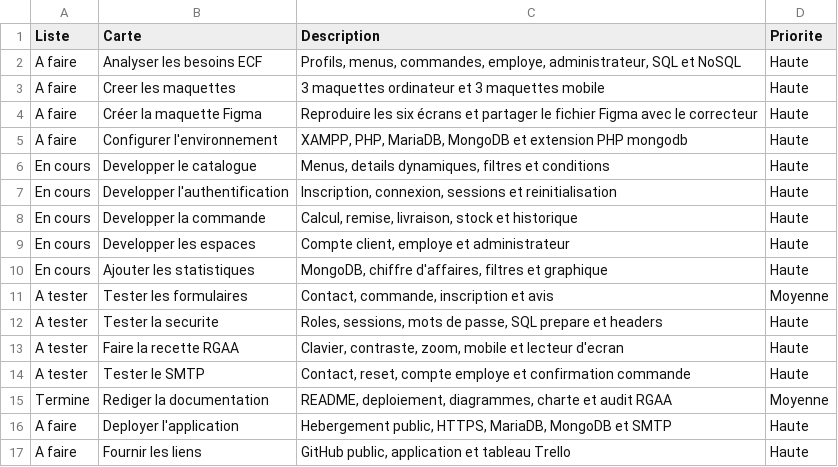
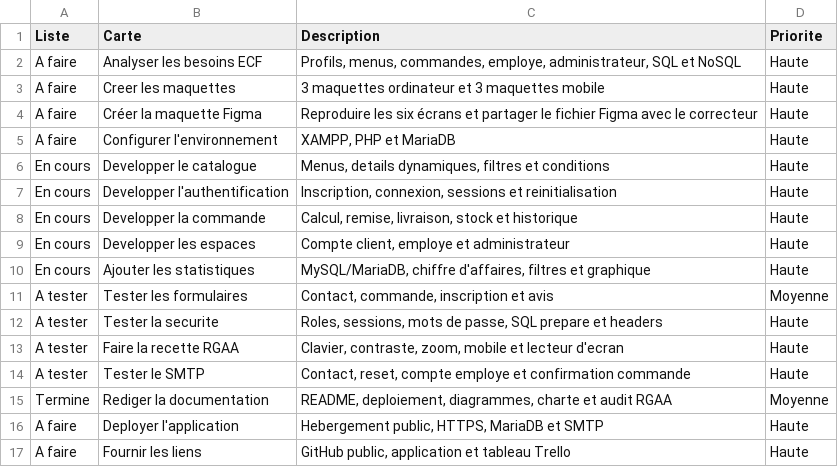
Before and after one commit to Lisbeth7788/Vite-et-Gourmand, a CSV file: docs/trello-cartes.csv, drawn as a sheet.

```diff
--- a/docs/trello-cartes.csv
+++ b/docs/trello-cartes.csv
@@ -4,3 +4,3 @@ A faire;Creer les maquettes;3 maquettes ordinateur et 3 maquettes mobile;Haute
 A faire;Créer la maquette Figma;Reproduire les six écrans et partager le fichier Figma avec le correcteur;Haute
-A faire;Configurer l'environnement;XAMPP, PHP, MariaDB, MongoDB et extension PHP mongodb;Haute
+A faire;Configurer l'environnement;XAMPP, PHP et MariaDB;Haute
 En cours;Developper le catalogue;Menus, details dynamiques, filtres et conditions;Haute
@@ -9,3 +9,3 @@ En cours;Developper la commande;Calcul, remise, livraison, stock et historique;H
 En cours;Developper les espaces;Compte client, employe et administrateur;Haute
-En cours;Ajouter les statistiques;MongoDB, chiffre d'affaires, filtres et graphique;Haute
+En cours;Ajouter les statistiques;MySQL/MariaDB, chiffre d'affaires, filtres et graphique;Haute
 A tester;Tester les formulaires;Contact, commande, inscription et avis;Moyenne
@@ -15,3 +15,3 @@ A tester;Tester le SMTP;Contact, reset, compte employe et confirmation commande;
 Termine;Rediger la documentation;README, deploiement, diagrammes, charte et audit RGAA;Moyenne
-A faire;Deployer l'application;Hebergement public, HTTPS, MariaDB, MongoDB et SMTP;Haute
+A faire;Deployer l'application;Hebergement public, HTTPS, MariaDB et SMTP;Haute
 A faire;Fournir les liens;GitHub public, application et tableau Trello;Haute
```
Also changed, not shown: 21 other files.
